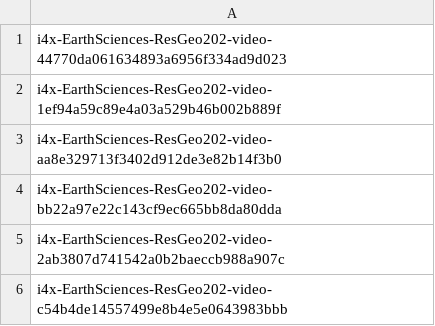
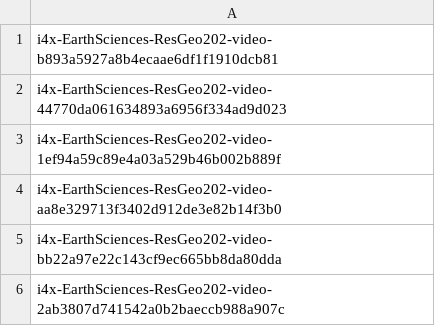
Before and after one commit to sijunhe/DataMiningMOOC, a CSV file: countVideos/EarthSciences_ResGeo202_Spring2015_VideoNames.csv, drawn as a sheet; only a part is shown; the shorter side is filled out with more unchanged rows.

```diff
--- a/countVideos/EarthSciences_ResGeo202_Spring2015_VideoNames.csv
+++ b/countVideos/EarthSciences_ResGeo202_Spring2015_VideoNames.csv
@@ -1 +1,2 @@
+i4x-EarthSciences-ResGeo202-video-b893a5927a8b4ecaae6df1f1910dcb81
 i4x-EarthSciences-ResGeo202-video-44770da061634893a6956f334ad9d023
```
Also changed, not shown: 6 other files.
